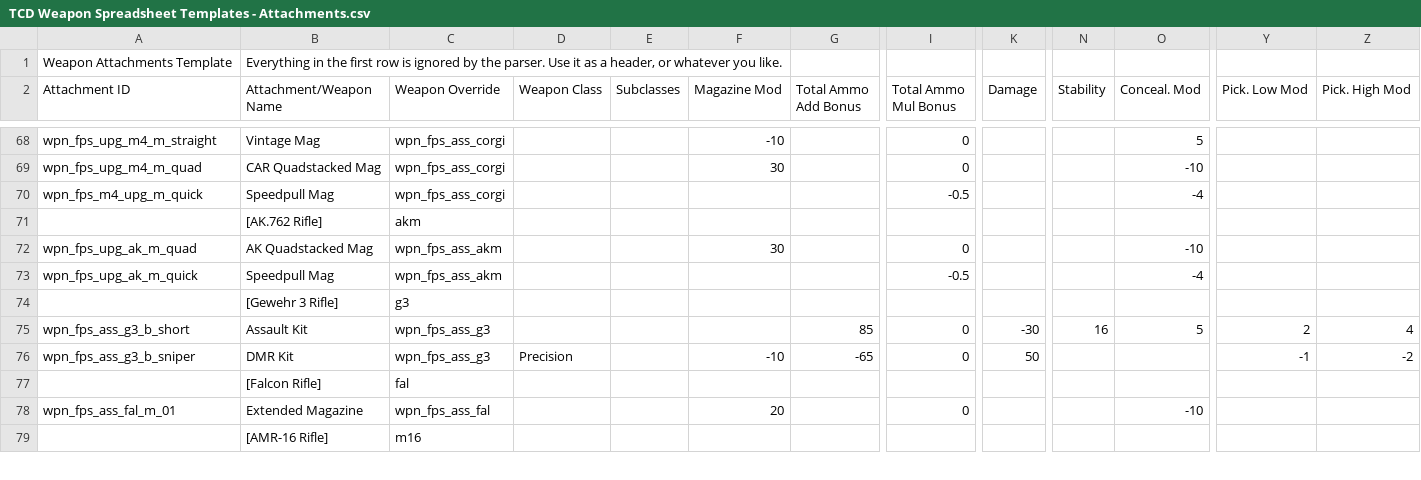
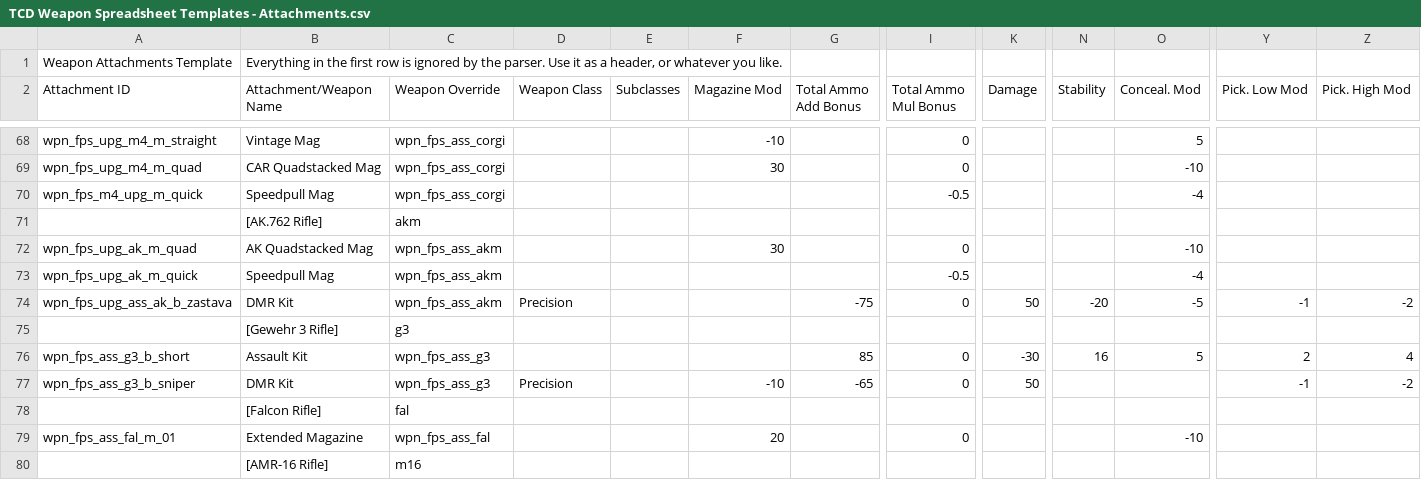
Before and after one commit to Crackdown-PD2/deathvox, a CSV file: csv/attachments/TCD Weapon Spreadsheet Templates - Attachments.csv, drawn as a sheet; only a part is shown, gaps mark what is left out; rows hold the shown columns only; the diff names each change by its address in the sheet, - before the commit and + after, or states it on an @@ line.

Commit message:
Update TCD Weapon Spreadsheet Templates - Attachments.csv
add ak762 dmr kit

```diff
--- a/csv/attachments/TCD Weapon Spreadsheet Templates - Attachments.csv
+++ b/csv/attachments/TCD Weapon Spreadsheet Templates - Attachments.csv
+row 74: wpn_fps_upg_ass_ak_b_zastava | DMR Kit | wpn_fps_ass_akm | Precision |  |  | -75 | 0 | 50 | -20 | -5 | -1 | -2
```
